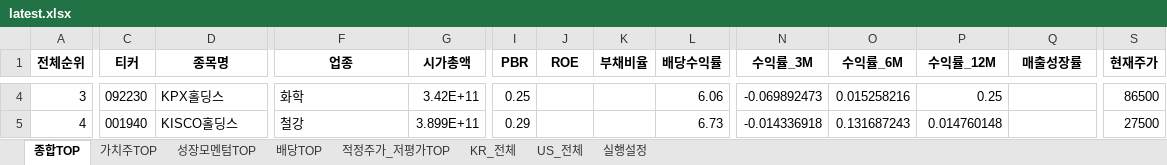
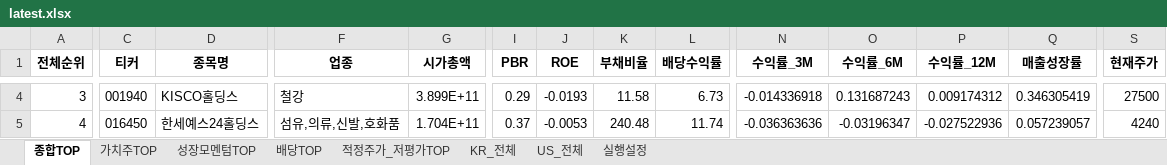
Before and after one commit to cskono1csm/stock-scanner, an Excel workbook: docs/reports/latest.xlsx, sheet 종합TOP, drawn as a sheet; only a part is shown, gaps mark what is left out; values as stored, in another font and other column widths than the file's, no borders; the diff covers the shown part only; the diff names each change by its address in the sheet, - before the commit and + after, or states it on an @@ line.

```diff
--- a/docs/reports/latest.xlsx (sheet 종합TOP)
+++ b/docs/reports/latest.xlsx (sheet 종합TOP)
-C4 (티커): 092230
+C4 (티커): 001940
-D4 (종목명): KPX홀딩스
+D4 (종목명): KISCO홀딩스
-F4 (업종): 화학
+F4 (업종): 철강
-G4 (시가총액): 3.42E+11
+G4 (시가총액): 3.899E+11
-I4 (PBR): 0.25
+I4 (PBR): 0.29
-J4 (ROE): (empty)
+J4 (ROE): -0.0193
-K4 (부채비율): (empty)
+K4 (부채비율): 11.58
-L4 (배당수익률): 6.06
+L4 (배당수익률): 6.73
-N4 (수익률_3M): -0.069892473
+N4 (수익률_3M): -0.014336918
-O4 (수익률_6M): 0.015258216
+O4 (수익률_6M): 0.131687243
-P4 (수익률_12M): 0.25
+P4 (수익률_12M): 0.009174312
-Q4 (매출성장률): (empty)
+Q4 (매출성장률): 0.346305419
-S4 (현재주가): 86500
+S4 (현재주가): 27500
-C5 (티커): 001940
+C5 (티커): 016450
-D5 (종목명): KISCO홀딩스
+D5 (종목명): 한세예스24홀딩스
-F5 (업종): 철강
+F5 (업종): 섬유,의류,신발,호화품
-G5 (시가총액): 3.899E+11
+G5 (시가총액): 1.704E+11
-I5 (PBR): 0.29
+I5 (PBR): 0.37
-J5 (ROE): (empty)
+J5 (ROE): -0.0053
-K5 (부채비율): (empty)
+K5 (부채비율): 240.48
-L5 (배당수익률): 6.73
+L5 (배당수익률): 11.74
-N5 (수익률_3M): -0.014336918
+N5 (수익률_3M): -0.036363636
-O5 (수익률_6M): 0.131687243
+O5 (수익률_6M): -0.03196347
-P5 (수익률_12M): 0.014760148
+P5 (수익률_12M): -0.027522936
-Q5 (매출성장률): (empty)
+Q5 (매출성장률): 0.057239057
-S5 (현재주가): 27500
+S5 (현재주가): 4240
```
Also changed, not shown: 1863 edited cells elsewhere in this sheet, sheet KR_전체, sheet US_전체, sheet 배당TOP, sheet 적정주가_저평가TOP, sheet 성장모멘텀TOP, sheet 가치주TOP, 1 more sheet, 1 other file.
